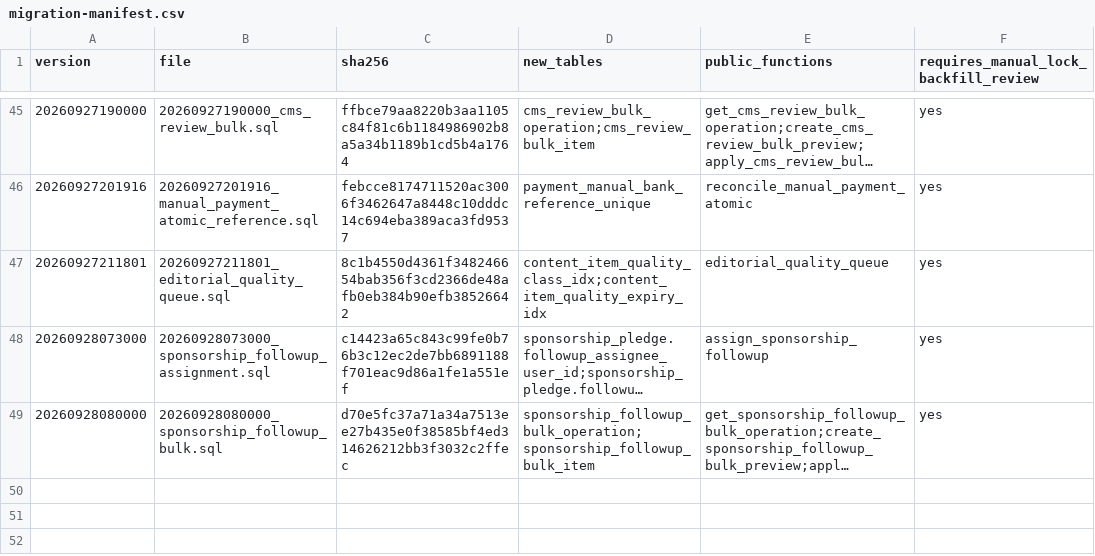
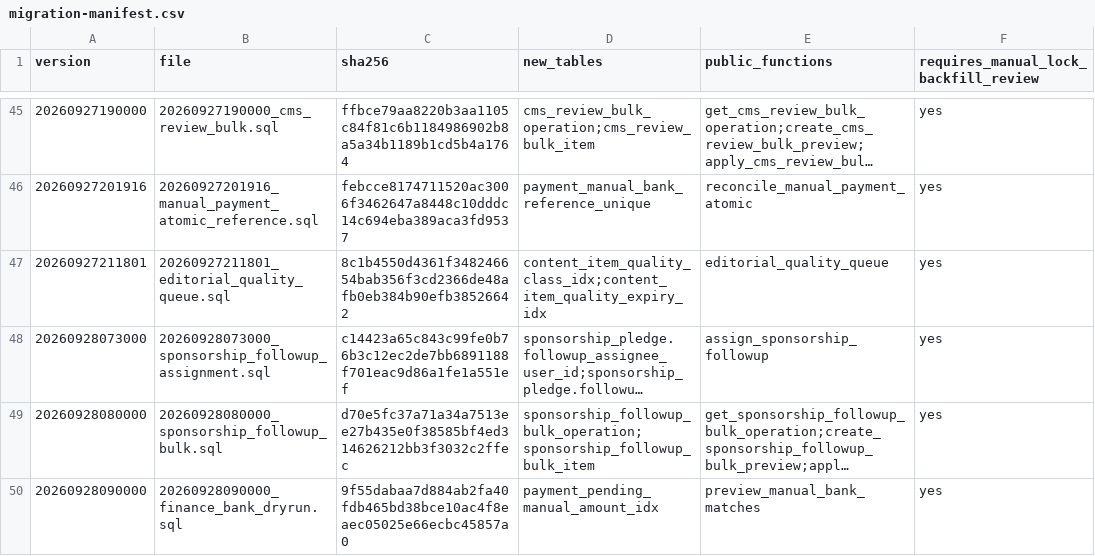
Before and after one commit to YNWAforever/hkscda, a CSV file: docs/evidence/audit-remediation-20260927/migration-manifest.csv, drawn as a sheet; only a part is shown, gaps mark what is left out; long unchanged cells end in …; the diff names each change by its address in the sheet, - before the commit and + after, or states it on an @@ line.

```diff
--- a/docs/evidence/audit-remediation-20260927/migration-manifest.csv
+++ b/docs/evidence/audit-remediation-20260927/migration-manifest.csv
+row 50: 20260928090000 | 20260928090000_finance_bank_dryrun.sql | 9f55dabaa7d884ab2fa40fdb465bd38bce10ac4f8eaec05025e66ecbc45857a0 | payment_pending_manual_amount_idx | preview_manual_bank_matches | yes
```
Also changed, not shown: docs/evidence/audit-remediation-20260927/tracker.csv, 5 other files.
